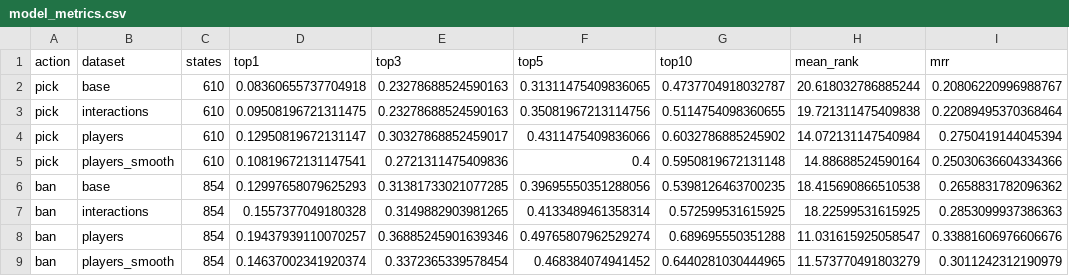
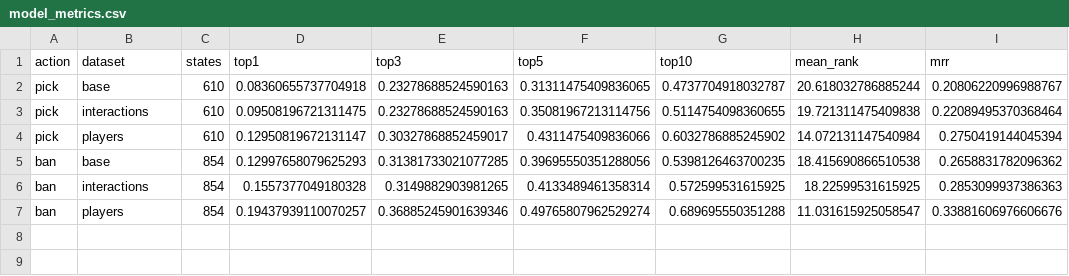
Before and after one commit to sembarface/draft_aware_model, a CSV file: reports/ml/patch_60/metrics/model_metrics.csv, drawn as a sheet; the diff names each change by its address in the sheet, - before the commit and + after, or states it on an @@ line.

```diff
--- a/reports/ml/patch_60/metrics/model_metrics.csv
+++ b/reports/ml/patch_60/metrics/model_metrics.csv
-row 5: pick | players_smooth | 610 | 0.10819672131147541 | 0.2721311475409836 | 0.4 | 0.5950819672131148 | 14.88688524590164 | 0.25030636604334366
-row 9: ban | players_smooth | 854 | 0.14637002341920374 | 0.3372365339578454 | 0.468384074941452 | 0.6440281030444965 | 11.573770491803279 | 0.3011242312190979
```
Also changed, not shown: reports/ml/patch_60/metrics/model_comparison.csv, 16 other files.
